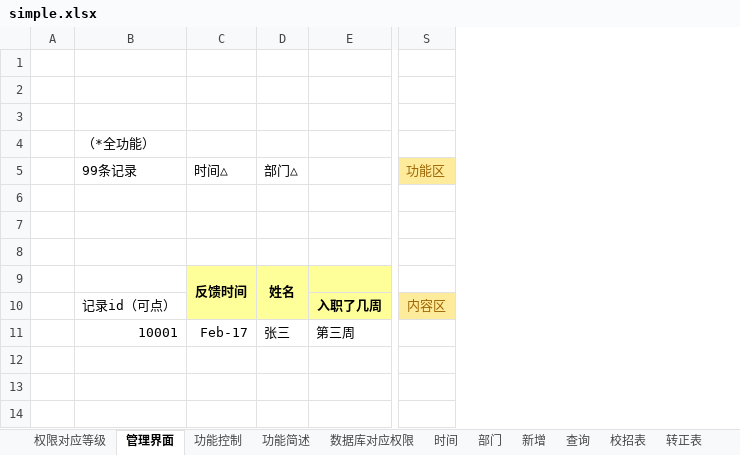
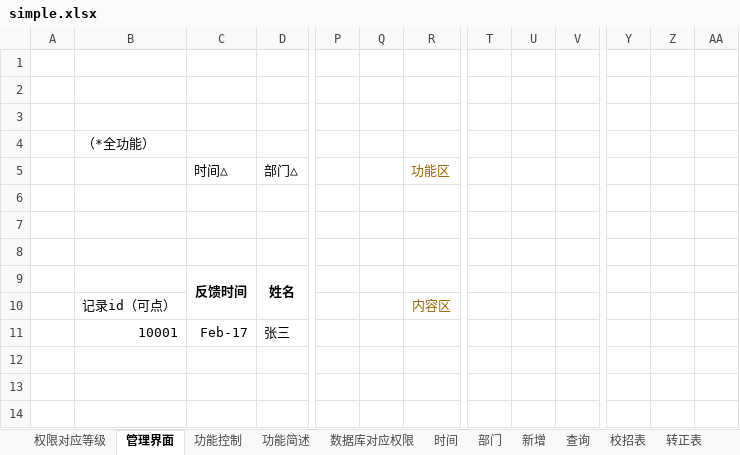
Before and after one commit to svchost32/TDH-AM, an Excel workbook: simple.xlsx, sheet 管理界面, drawn as a sheet; only a part is shown, gaps mark what is left out; values as stored, in another font and other column widths than the file's, no borders; removed rows and columns are numbered as before the commit, all else as after; the diff covers the shown part only; the diff names each change by its address in the sheet, - before the commit and + after, or states it on an @@ line.

```diff
--- a/simple.xlsx (sheet 管理界面)
+++ b/simple.xlsx (sheet 管理界面)
-column E, rows 10-11: 入职了几周 | 第三周
+column P, empty
+column Q, empty
+column T, empty
+column U, empty
+column V, empty
+column Y, empty
+column Z, empty
+column AA, empty
-B5: 99条记录
+B5: (empty)
-R5 fill: #FFEB9C
+R5 fill: none
-C9:D10 fill: #FFFF99
+C9:D10 fill: none
-R10 fill: #FFEB9C
+R10 fill: none
```
Also changed, not shown: 52 added rows, 3 added columns, 2 removed columns, 5 edited cells and cell formats elsewhere in this sheet, sheet 权限对应等级, 2 other files.
